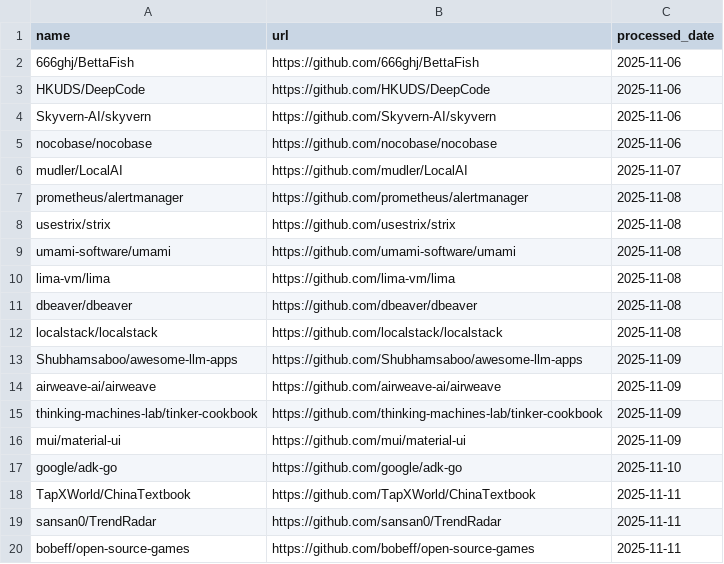
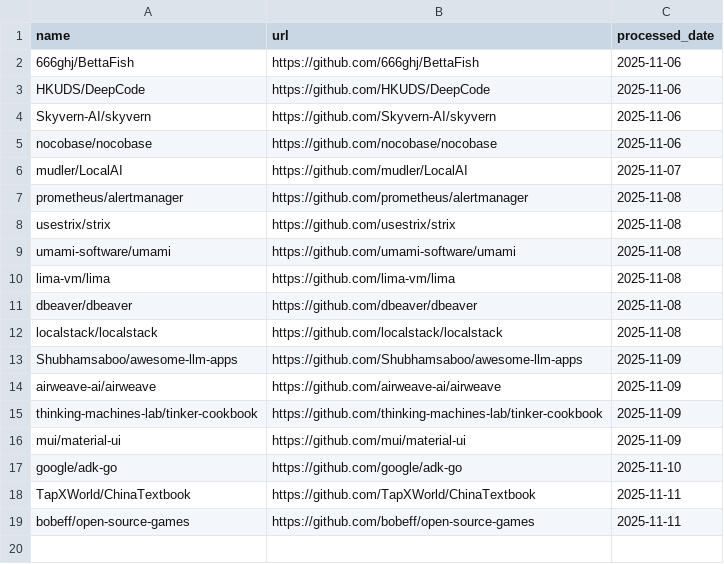
Before and after one commit to veyvin/onedaygithub, a CSV file: processed_repos.csv, drawn as a sheet.

Commit message:
Update processed_repos.csv

```diff
--- a/processed_repos.csv
+++ b/processed_repos.csv
@@ -18,3 +18,2 @@ google/adk-go,https://github.com/google/adk-go,2025-11-10
 TapXWorld/ChinaTextbook,https://github.com/TapXWorld/ChinaTextbook,2025-11-11
-sansan0/TrendRadar,https://github.com/sansan0/TrendRadar,2025-11-11
 bobeff/open-source-games,https://github.com/bobeff/open-source-games,2025-11-11
```
